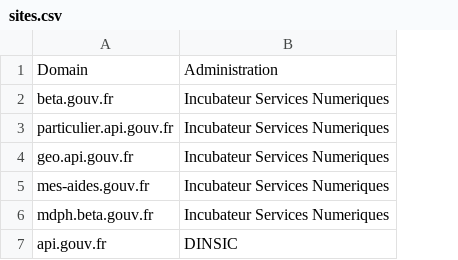
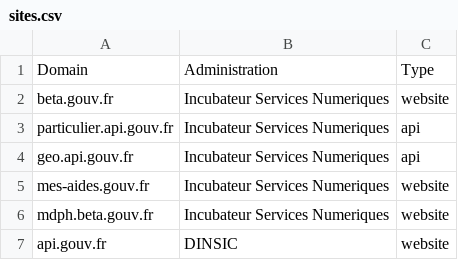
Before and after one commit to betagouv/verif.site, a CSV file: data/sites.csv, drawn as a sheet; the diff names each change by its address in the sheet, - before the commit and + after, or states it on an @@ line.

Commit message:
integrate meta data in the db

```diff
--- a/data/sites.csv
+++ b/data/sites.csv
+column C, rows 1-7: Type | website | api | api | website | website | website
```
Also changed, not shown: 4 other files.
